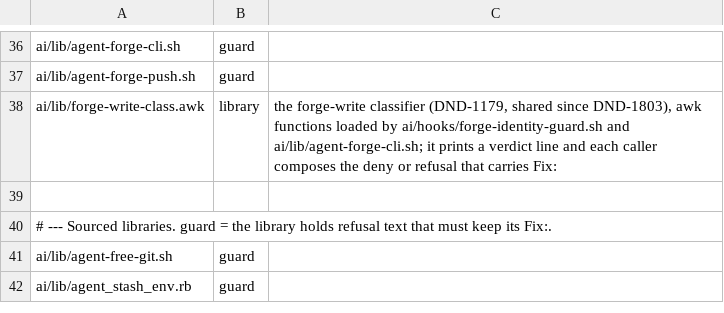
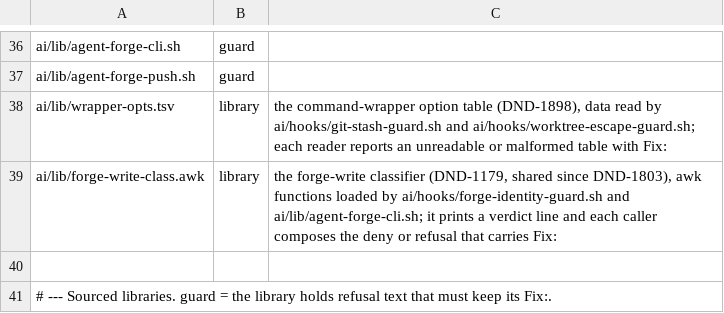
Before and after one commit to CJPoll/custom, a TSV file: ai/guard-classification.tsv, drawn as a sheet; only a part is shown, gaps mark what is left out; the shorter side is filled out with more unchanged rows; the diff names each change by its address in the sheet, - before the commit and + after, or states it on an @@ line.

```diff
--- a/ai/guard-classification.tsv
+++ b/ai/guard-classification.tsv
+row 38: ai/lib/wrapper-opts.tsv | library | the command-wrapper option table (DND-1898), data read by ai/hooks/git-stash-guard.sh and ai/hooks/worktree-escape-guard.sh; each reader reports an unreadable or malformed table with Fix:
```
Also changed, not shown: 6 other files.
